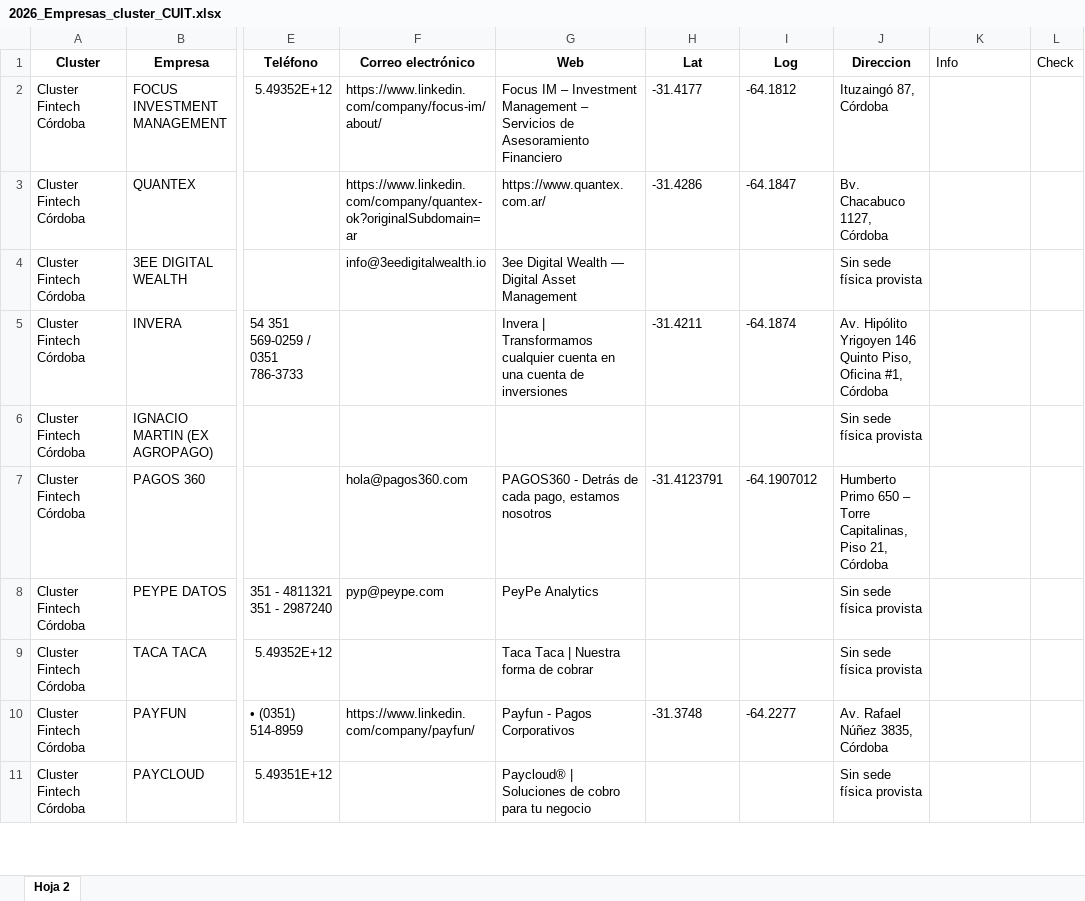
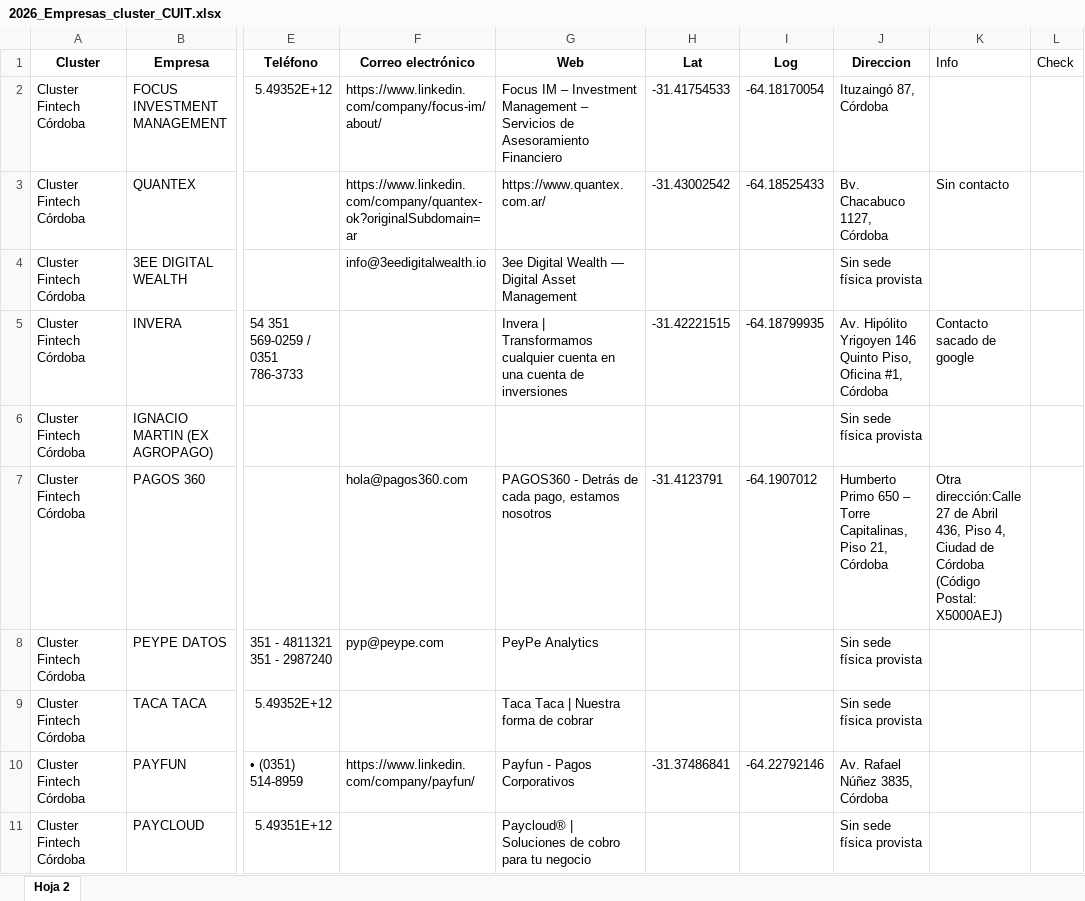
Before and after one commit to Rafaelh21/mapa-clusteres-cordoba, an Excel workbook: 2026_Empresas_cluster_CUIT.xlsx, sheet Hoja 2, drawn as a sheet; only a part is shown, gaps mark what is left out; values as stored, in another font and other column widths than the file's, no borders; the diff covers the shown part only; the diff names each change by its address in the sheet, - before the commit and + after, or states it on an @@ line.

Commit message:
Actualiza direcciones y coordenadas

```diff
--- a/2026_Empresas_cluster_CUIT.xlsx (sheet Hoja 2)
+++ b/2026_Empresas_cluster_CUIT.xlsx (sheet Hoja 2)
-H2 (Lat): -31.4177
+H2 (Lat): -31.41754533
-I2 (Log): -64.1812
+I2 (Log): -64.18170054
-H3 (Lat): -31.4286
+H3 (Lat): -31.43002542
-I3 (Log): -64.1847
+I3 (Log): -64.18525433
-K3 (Info): (empty)
+K3 (Info): Sin contacto
-H5 (Lat): -31.4211
+H5 (Lat): -31.42221515
-I5 (Log): -64.1874
+I5 (Log): -64.18799935
-K5 (Info): (empty)
+K5 (Info): Contacto sacado de google
-K7 (Info): (empty)
+K7 (Info): Otra dirección:Calle 27 de Abril 436, Piso 4, Ciudad de Córdoba (Código Postal: X5000AEJ)
-H10 (Lat): -31.3748
+H10 (Lat): -31.37486841
-I10 (Log): -64.2277
+I10 (Log): -64.22792146
```
Also changed, not shown: 12 added rows and 411 edited cells elsewhere in this sheet.
